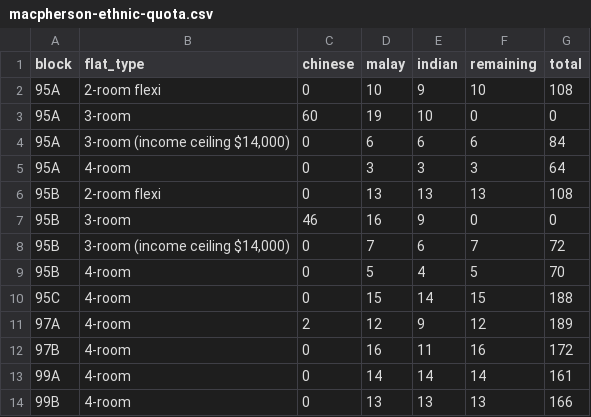
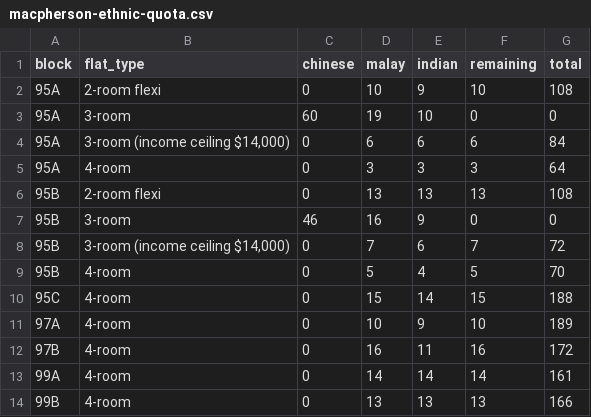
Before and after one commit to averykhoo/macpherson-bto, a CSV file: availability/macpherson-ethnic-quota.csv, drawn as a sheet.

```diff
--- a/availability/macpherson-ethnic-quota.csv
+++ b/availability/macpherson-ethnic-quota.csv
@@ -10,3 +10,3 @@ block,flat_type,chinese,malay,indian,remaining,total
 95C,4-room,0,15,14,15,188
-97A,4-room,2,12,9,12,189
+97A,4-room,0,10,9,10,189
 97B,4-room,0,16,11,16,172
```
Also changed, not shown: availability/macpherson-prices.csv, 1 other file.
